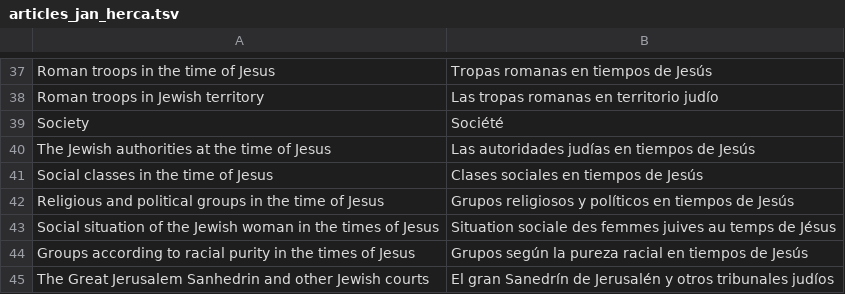
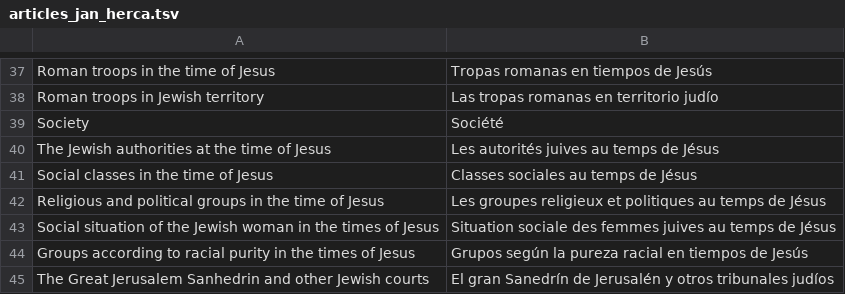
Before and after one commit to JanHerca/urantiapedia, a TSV file: input/txt/articles-fr/articles_jan_herca.tsv, drawn as a sheet; only a part is shown, gaps mark what is left out.

Commit message:
Jan Herca articles

```diff
--- a/input/txt/articles-fr/articles_jan_herca.tsv
+++ b/input/txt/articles-fr/articles_jan_herca.tsv
@@ -39,5 +39,5 @@ Roman troops in Jewish territory	Las tropas romanas en territorio judío
 Society	Société
-The Jewish authorities at the time of Jesus	Las autoridades judías en tiempos de Jesús
-Social classes in the time of Jesus	Clases sociales en tiempos de Jesús
-Religious and political groups in the time of Jesus	Grupos religiosos y políticos en tiempos de Jesús
+The Jewish authorities at the time of Jesus	Les autorités juives au temps de Jésus
+Social classes in the time of Jesus	Classes sociales au temps de Jésus
+Religious and political groups in the time of Jesus	Les groupes religieux et politiques au temps de Jésus
 Social situation of the Jewish woman in the times of Jesus	Situation sociale des femmes juives au temps de Jésus
```
Also changed, not shown: 9 other files.
